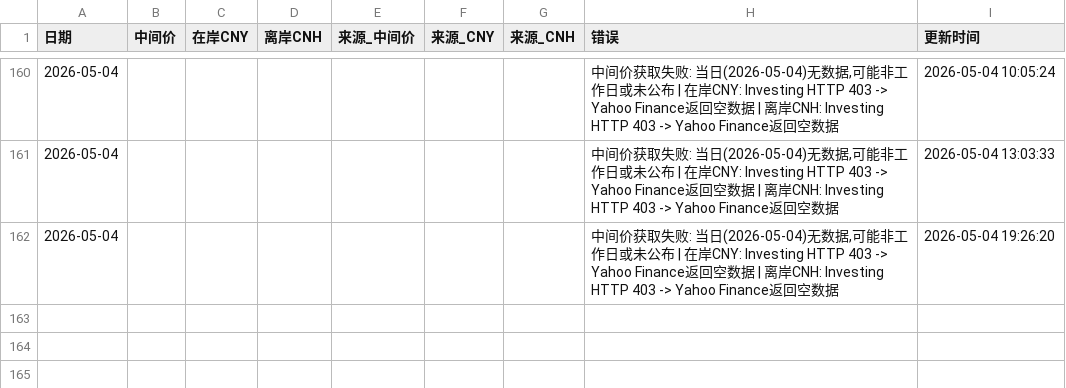
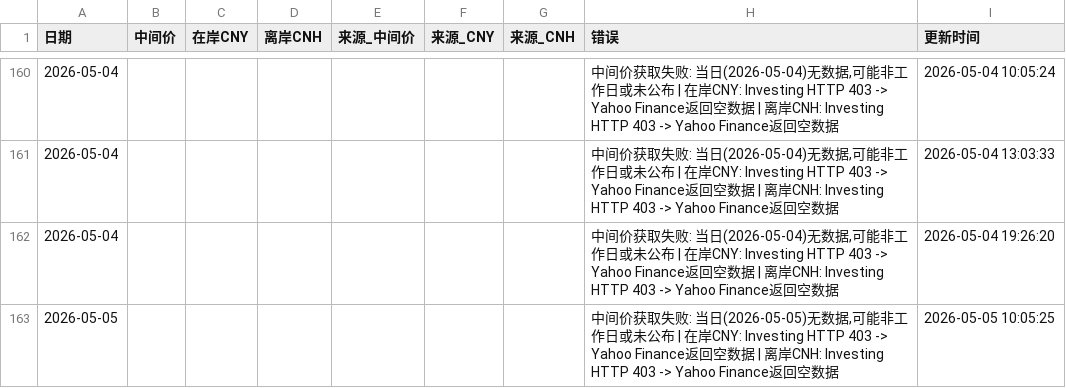
Before and after one commit to muxia3728/ExchangeRate, a CSV file: data/history.csv, drawn as a sheet; only a part is shown, gaps mark what is left out.

```diff
--- a/data/history.csv
+++ b/data/history.csv
@@ -162 +162,2 @@
 2026-05-04,,,,,,,"中间价获取失败: 当日(2026-05-04)无数据,可能非工作日或未公布 | 在岸CNY: Investing HTTP 403 -> Yahoo Finance返回空数据 | 离岸CNH: Investing HTTP 403 -> Yahoo Finance返回空数据",2026-05-04 19:26:20
+2026-05-05,,,,,,,"中间价获取失败: 当日(2026-05-05)无数据,可能非工作日或未公布 | 在岸CNY: Investing HTTP 403 -> Yahoo Finance返回空数据 | 离岸CNH: Investing HTTP 403 -> Yahoo Finance返回空数据",2026-05-05 10:05:25
```
Also changed, not shown: 1 other file.
